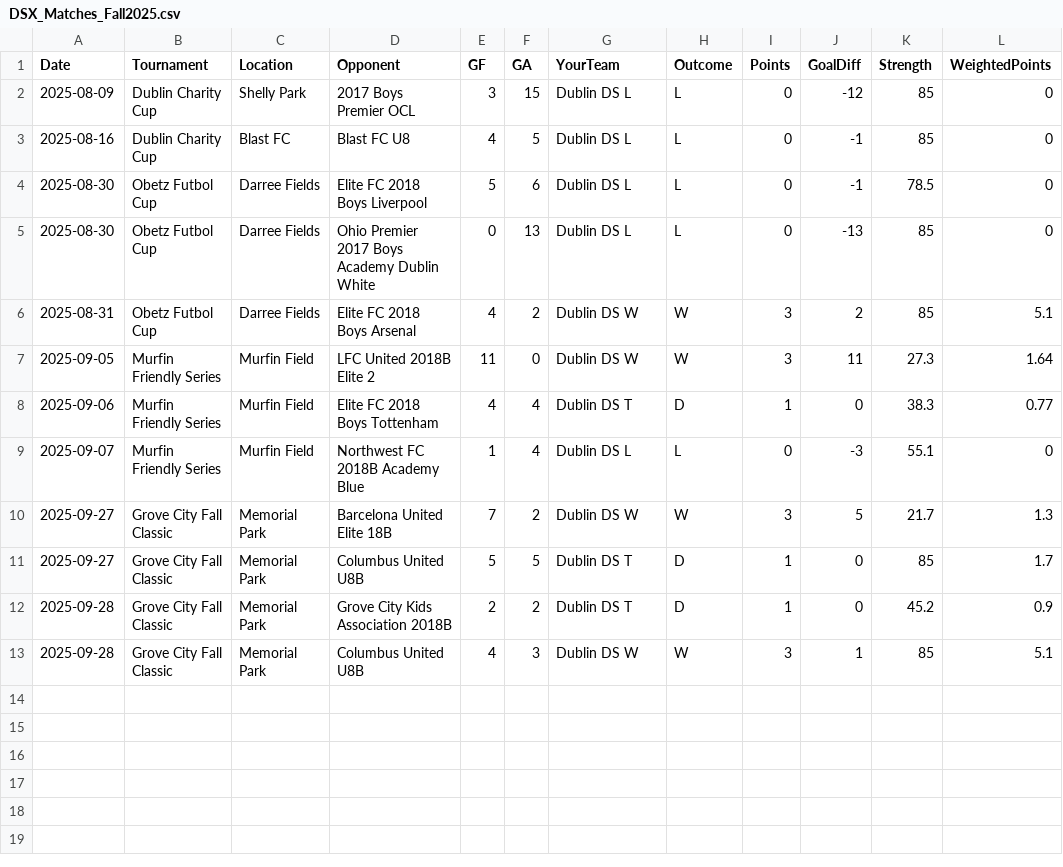
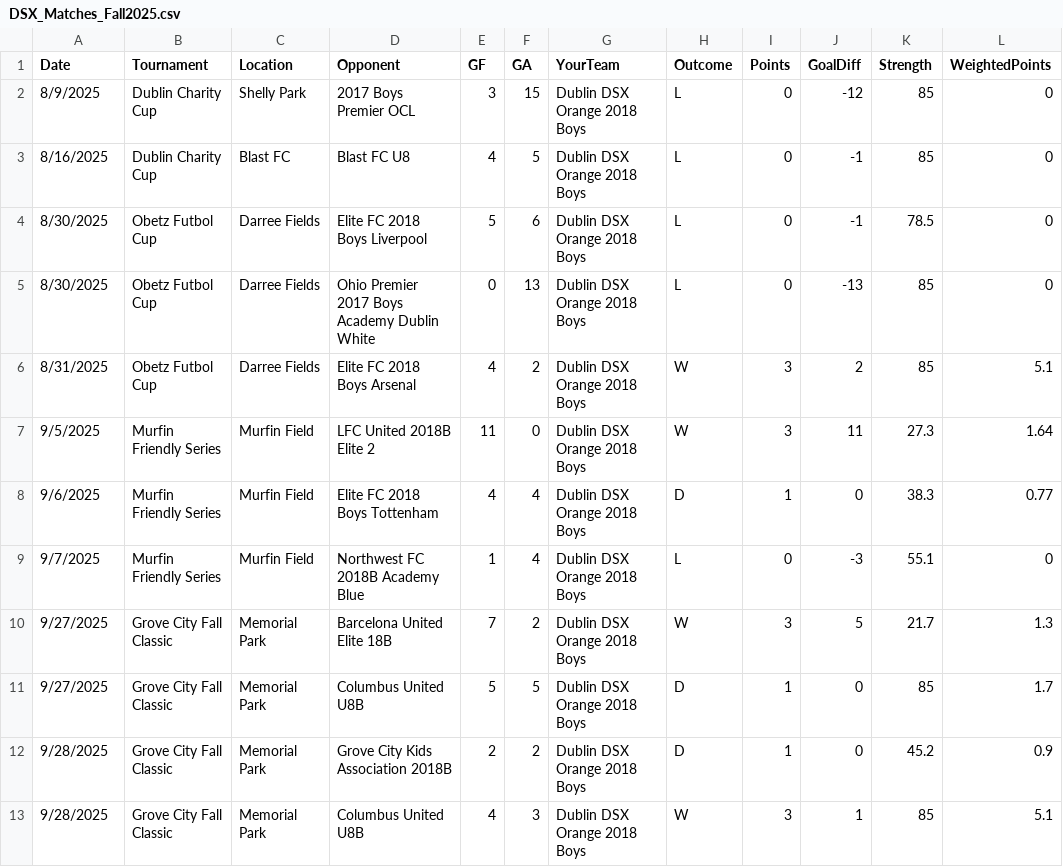
Before and after one commit to LivingRiskyCo/dsx-tracker, a CSV file: DSX_Matches_Fall2025.csv, drawn as a sheet; only a part is shown; the diff names each change by its address in the sheet, - before the commit and + after, or states it on an @@ line.

Commit message:
Update BSA Celtic data and opponent analysis

```diff
--- a/DSX_Matches_Fall2025.csv
+++ b/DSX_Matches_Fall2025.csv
-A2 (Date): 2025-08-09
+A2 (Date): 8/9/2025
-G2:G5 (YourTeam): Dublin DS L
+G2:G5 (YourTeam): Dublin DSX Orange 2018 Boys
-A3 (Date): 2025-08-16
+A3 (Date): 8/16/2025
-A4:A5 (Date): 2025-08-30
+A4:A5 (Date): 8/30/2025
-A6 (Date): 2025-08-31
+A6 (Date): 8/31/2025
-G6:G7 (YourTeam): Dublin DS W
+G6:G7 (YourTeam): Dublin DSX Orange 2018 Boys
-A7 (Date): 2025-09-05
+A7 (Date): 9/5/2025
-A8 (Date): 2025-09-06
+A8 (Date): 9/6/2025
-G8 (YourTeam): Dublin DS T
+G8 (YourTeam): Dublin DSX Orange 2018 Boys
-A9 (Date): 2025-09-07
+A9 (Date): 9/7/2025
-G9 (YourTeam): Dublin DS L
+G9 (YourTeam): Dublin DSX Orange 2018 Boys
-A10:A11 (Date): 2025-09-27
+A10:A11 (Date): 9/27/2025
-G10 (YourTeam): Dublin DS W
+G10 (YourTeam): Dublin DSX Orange 2018 Boys
-G11:G12 (YourTeam): Dublin DS T
+G11:G12 (YourTeam): Dublin DSX Orange 2018 Boys
-A12:A13 (Date): 2025-09-28
+A12:A13 (Date): 9/28/2025
-G13 (YourTeam): Dublin DS W
+G13 (YourTeam): Dublin DSX Orange 2018 Boys
```
Also changed, not shown: OCL_BU08_Stripes_Division_Rankings.csv.
